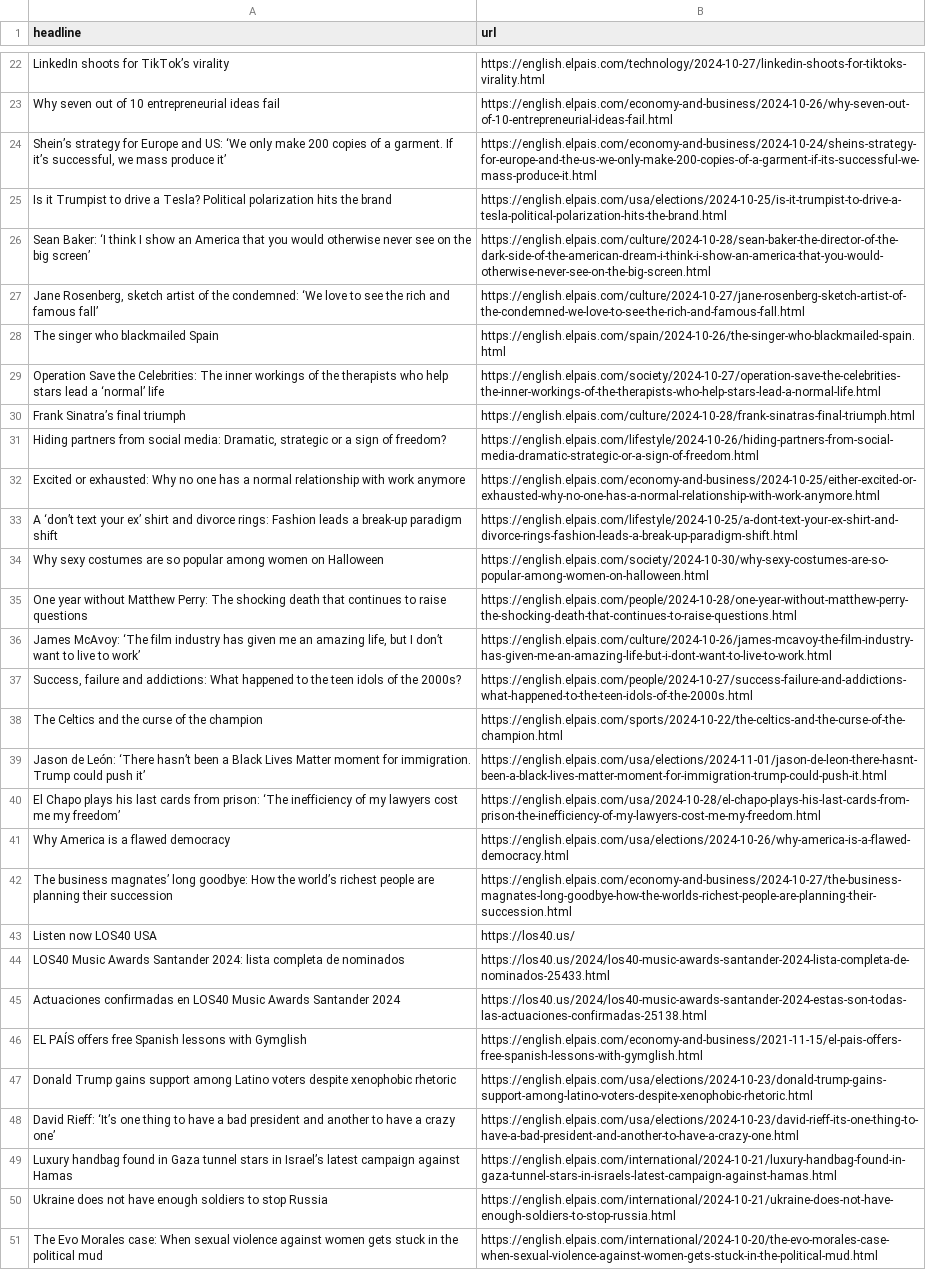
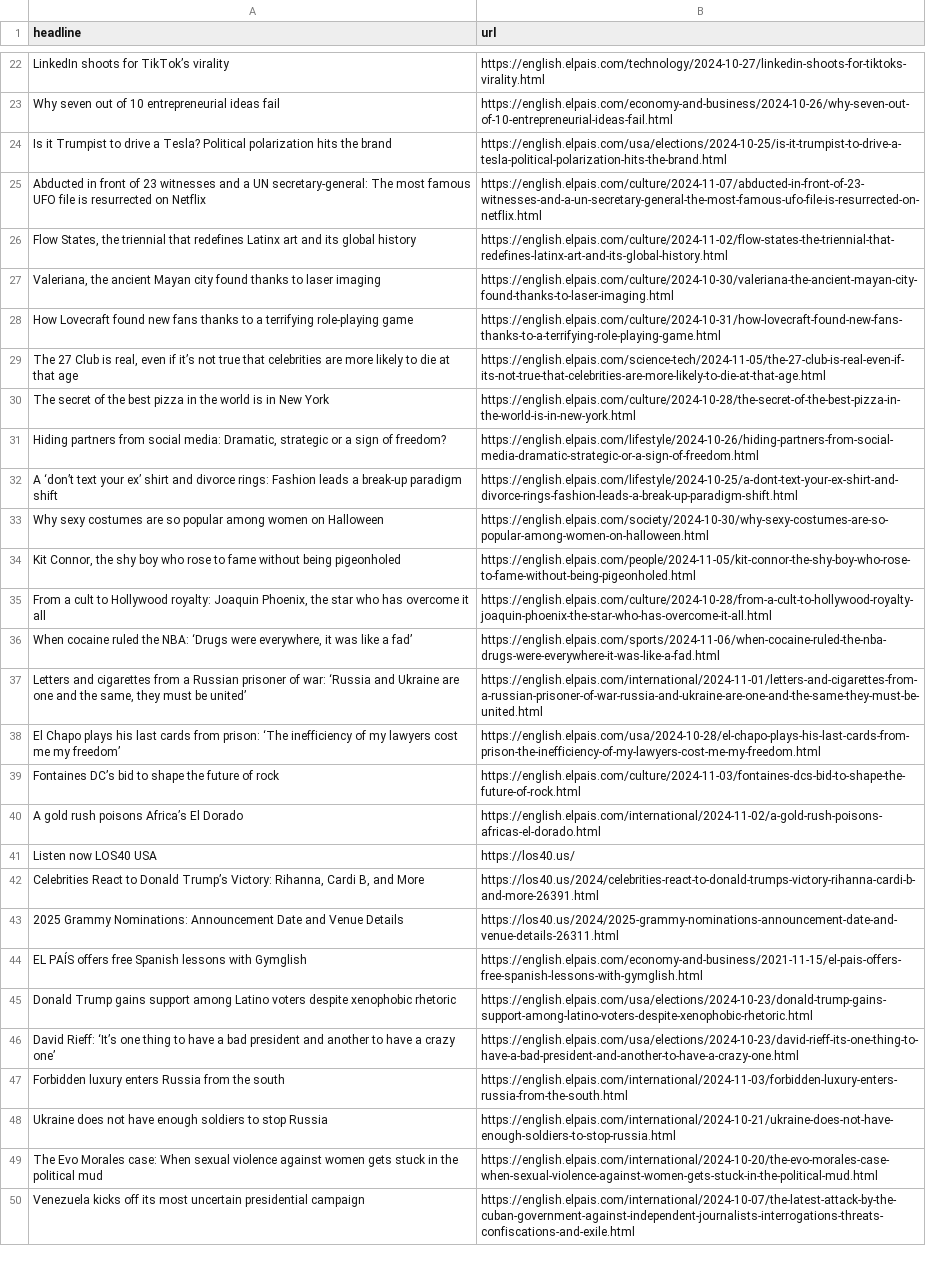
Before and after one commit to tomvaillant/auto-scraper, a CSV file: headlines.csv, drawn as a sheet; only a part is shown, gaps mark what is left out; the shorter side is filled out with more unchanged rows; removed rows and columns are numbered as before the commit, all else as after; the diff covers the shown part only; the diff names each change by its address in the sheet, - before the commit and + after, or states it on an @@ line.

```diff
--- a/headlines.csv
+++ b/headlines.csv
-row 24: Shein’s strategy for Europe and US: ‘We only make 200 copies of a garment. If it’s successful, we mass produce it’ | https://english.elpais.com/economy-and-business/2024-10-24/sheins-strategy-for-europe-and-the-us-we-only-make-200-copies-of-a-garment-if-its-successful-we-mass-produce-it.html
-row 26: Sean Baker: ‘I think I show an America that you would otherwise never see on the big screen’ | https://english.elpais.com/culture/2024-10-28/sean-baker-the-director-of-the-dark-side-of-the-american-dream-i-think-i-show-an-america-that-you-would-otherwise-never-see-on-the-big-screen.html
-row 27: Jane Rosenberg, sketch artist of the condemned: ‘We love to see the rich and famous fall’ | https://english.elpais.com/culture/2024-10-27/jane-rosenberg-sketch-artist-of-the-condemned-we-love-to-see-the-rich-and-famous-fall.html
-row 28: The singer who blackmailed Spain | https://english.elpais.com/spain/2024-10-26/the-singer-who-blackmailed-spain.html
-row 29: Operation Save the Celebrities: The inner workings of the therapists who help stars lead a ‘normal’ life | https://english.elpais.com/society/2024-10-27/operation-save-the-celebrities-the-inner-workings-of-the-therapists-who-help-stars-lead-a-normal-life.html
-row 30: Frank Sinatra’s final triumph | https://english.elpais.com/culture/2024-10-28/frank-sinatras-final-triumph.html
+row 25: Abducted in front of 23 witnesses and a UN secretary-general: The most famous UFO file is resurrected on Netflix | https://english.elpais.com/culture/2024-11-07/abducted-in-front-of-23-witnesses-and-a-un-secretary-general-the-most-famous-ufo-file-is-resurrected-on-netflix.html
@@ row 6 moved to row 26: Flow States, the triennial that redefine… @@
+row 27: Valeriana, the ancient Mayan city found thanks to laser imaging | https://english.elpais.com/culture/2024-10-30/valeriana-the-ancient-mayan-city-found-thanks-to-laser-imaging.html
+row 28: How Lovecraft found new fans thanks to a terrifying role-playing game | https://english.elpais.com/culture/2024-10-31/how-lovecraft-found-new-fans-thanks-to-a-terrifying-role-playing-game.html
+row 29: The 27 Club is real, even if it’s not true that celebrities are more likely to die at that age | https://english.elpais.com/science-tech/2024-11-05/the-27-club-is-real-even-if-its-not-true-that-celebrities-are-more-likely-to-die-at-that-age.html
+row 30: The secret of the best pizza in the world is in New York | https://english.elpais.com/culture/2024-10-28/the-secret-of-the-best-pizza-in-the-world-is-in-new-york.html
-row 32: Excited or exhausted: Why no one has a normal relationship with work anymore | https://english.elpais.com/economy-and-business/2024-10-25/either-excited-or-exhausted-why-no-one-has-a-normal-relationship-with-work-anymore.html
-row 35: One year without Matthew Perry: The shocking death that continues to raise questions | https://english.elpais.com/people/2024-10-28/one-year-without-matthew-perry-the-shocking-death-that-continues-to-raise-questions.html
-row 36: James McAvoy: ‘The film industry has given me an amazing life, but I don’t want to live to work’ | https://english.elpais.com/culture/2024-10-26/james-mcavoy-the-film-industry-has-given-me-an-amazing-life-but-i-dont-want-to-live-to-work.html
-row 37: Success, failure and addictions: What happened to the teen idols of the 2000s? | https://english.elpais.com/people/2024-10-27/success-failure-and-addictions-what-happened-to-the-teen-idols-of-the-2000s.html
-row 38: The Celtics and the curse of the champion | https://english.elpais.com/sports/2024-10-22/the-celtics-and-the-curse-of-the-champion.html
-row 39: Jason de León: ‘There hasn’t been a Black Lives Matter moment for immigration. Trump could push it’ | https://english.elpais.com/usa/elections/2024-11-01/jason-de-leon-there-hasnt-been-a-black-lives-matter-moment-for-immigration-trump-could-push-it.html
+row 34: Kit Connor, the shy boy who rose to fame without being pigeonholed | https://english.elpais.com/people/2024-11-05/kit-connor-the-shy-boy-who-rose-to-fame-without-being-pigeonholed.html
+row 35: From a cult to Hollywood royalty: Joaquin Phoenix, the star who has overcome it all | https://english.elpais.com/culture/2024-10-28/from-a-cult-to-hollywood-royalty-joaquin-phoenix-the-star-who-has-overcome-it-all.html
+row 36: When cocaine ruled the NBA: ‘Drugs were everywhere, it was like a fad’ | https://english.elpais.com/sports/2024-11-06/when-cocaine-ruled-the-nba-drugs-were-everywhere-it-was-like-a-fad.html
+row 37: Letters and cigarettes from a Russian prisoner of war: ‘Russia and Ukraine are one and the same, they must be united’ | https://english.elpais.com/international/2024-11-01/letters-and-cigarettes-from-a-russian-prisoner-of-war-russia-and-ukraine-are-one-and-the-same-they-must-be-united.html
-row 41: Why America is a flawed democracy | https://english.elpais.com/usa/elections/2024-10-26/why-america-is-a-flawed-democracy.html
-row 42: The business magnates’ long goodbye: How the world’s richest people are planning their succession | https://english.elpais.com/economy-and-business/2024-10-27/the-business-magnates-long-goodbye-how-the-worlds-richest-people-are-planning-their-succession.html
+row 39: Fontaines DC’s bid to shape the future of rock | https://english.elpais.com/culture/2024-11-03/fontaines-dcs-bid-to-shape-the-future-of-rock.html
@@ row 8 moved to row 40: A gold rush poisons Africa’s El Dorado @@
-row 44: LOS40 Music Awards Santander 2024: lista completa de nominados | https://los40.us/2024/los40-music-awards-santander-2024-lista-completa-de-nominados-25433.html
-row 45: Actuaciones confirmadas en LOS40 Music Awards Santander 2024 | https://los40.us/2024/los40-music-awards-santander-2024-estas-son-todas-las-actuaciones-confirmadas-25138.html
+row 42: Celebrities React to Donald Trump’s Victory: Rihanna, Cardi B, and More | https://los40.us/2024/celebrities-react-to-donald-trumps-victory-rihanna-cardi-b-and-more-26391.html
+row 43: 2025 Grammy Nominations: Announcement Date and Venue Details | https://los40.us/2024/2025-grammy-nominations-announcement-date-and-venue-details-26311.html
-row 49: Luxury handbag found in Gaza tunnel stars in Israel’s latest campaign against Hamas | https://english.elpais.com/international/2024-10-21/luxury-handbag-found-in-gaza-tunnel-stars-in-israels-latest-campaign-against-hamas.html
+row 47: Forbidden luxury enters Russia from the south | https://english.elpais.com/international/2024-11-03/forbidden-luxury-enters-russia-from-the-south.html
```
Also changed, not shown: 20 added rows and 18 removed rows elsewhere in this file.
